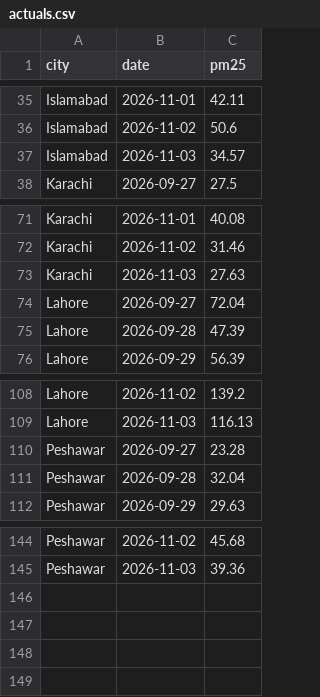
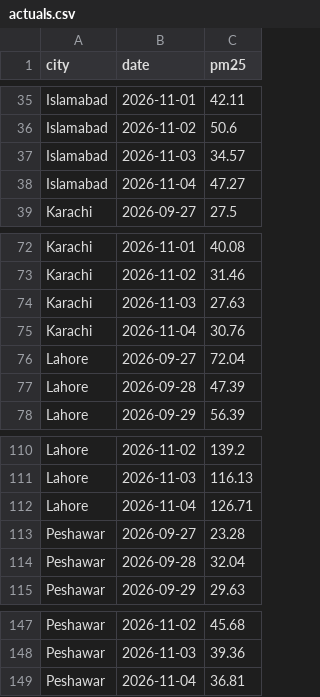
Before and after one commit to anascs12/smog-forecast-mlops, a CSV file: monitoring/actuals.csv, drawn as a sheet; only a part is shown, gaps mark what is left out.

```diff
--- a/monitoring/actuals.csv
+++ b/monitoring/actuals.csv
@@ -37,2 +37,3 @@ Islamabad,2026-11-02,50.6
 Islamabad,2026-11-03,34.57
+Islamabad,2026-11-04,47.27
 Karachi,2026-09-27,27.5
@@ -73,2 +74,3 @@ Karachi,2026-11-02,31.46
 Karachi,2026-11-03,27.63
+Karachi,2026-11-04,30.76
 Lahore,2026-09-27,72.04
@@ -109,2 +111,3 @@ Lahore,2026-11-02,139.2
 Lahore,2026-11-03,116.13
+Lahore,2026-11-04,126.71
 Peshawar,2026-09-27,23.28
@@ -145 +148,2 @@ Peshawar,2026-11-02,45.68
 Peshawar,2026-11-03,39.36
+Peshawar,2026-11-04,36.81
```
Also changed, not shown: monitoring/inputs.csv, monitoring/predictions.csv, 2 other files.
